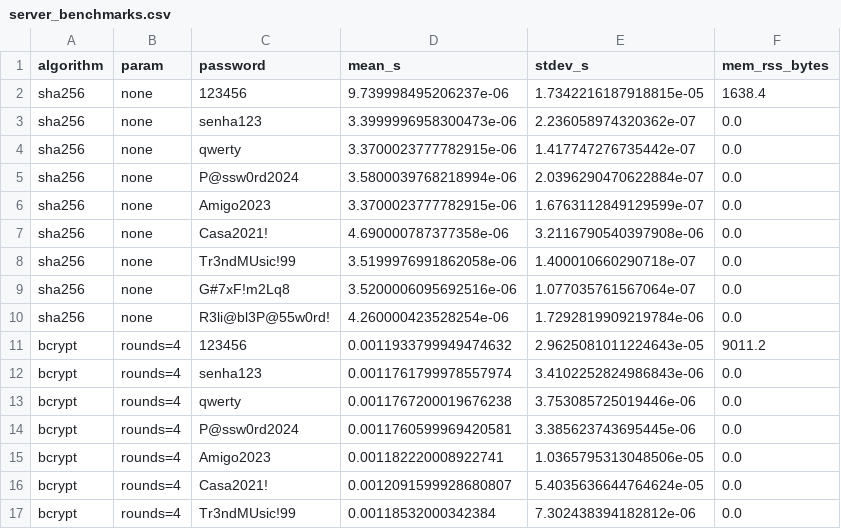
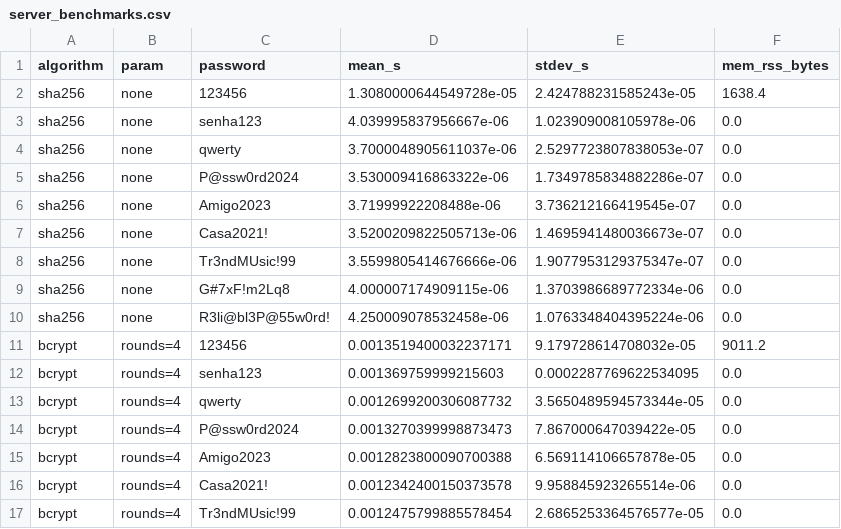
Before and after one commit to pedrosiqueirapb/hashing-comparison-tcc, a CSV file: results/server_benchmarks.csv, drawn as a sheet; only a part is shown; the diff covers the shown part only.

```diff
--- a/results/server_benchmarks.csv
+++ b/results/server_benchmarks.csv
@@ -1,17 +1,17 @@
 algorithm,param,password,mean_s,stdev_s,mem_rss_bytes
-sha256,none,123456,9.739998495206237e-06,1.7342216187918815e-05,1638.4
-sha256,none,senha123,3.3999996958300473e-06,2.236058974320362e-07,0.0
-sha256,none,qwerty,3.3700023777782915e-06,1.417747276735442e-07,0.0
-sha256,none,P@ssw0rd2024,3.5800039768218994e-06,2.0396290470622884e-07,0.0
-sha256,none,Amigo2023,3.3700023777782915e-06,1.6763112849129599e-07,0.0
-sha256,none,Casa2021!,4.690000787377358e-06,3.2116790540397908e-06,0.0
-sha256,none,Tr3ndMUsic!99,3.5199976991862058e-06,1.400010660290718e-07,0.0
-sha256,none,G#7xF!m2Lq8,3.5200006095692516e-06,1.077035761567064e-07,0.0
-sha256,none,R3li@bl3P@55w0rd!,4.260000423528254e-06,1.7292819909219784e-06,0.0
-bcrypt,rounds=4,123456,0.0011933799949474632,2.9625081011224643e-05,9011.2
-bcrypt,rounds=4,senha123,0.0011761799978557974,3.4102252824986843e-06,0.0
-bcrypt,rounds=4,qwerty,0.0011767200019676238,3.753085725019446e-06,0.0
-bcrypt,rounds=4,P@ssw0rd2024,0.0011760599969420581,3.385623743695445e-06,0.0
-bcrypt,rounds=4,Amigo2023,0.001182220008922741,1.0365795313048506e-05,0.0
-bcrypt,rounds=4,Casa2021!,0.0012091599928680807,5.4035636644764624e-05,0.0
-bcrypt,rounds=4,Tr3ndMUsic!99,0.00118532000342384,7.302438394182812e-06,0.0
+sha256,none,123456,1.3080000644549728e-05,2.424788231585243e-05,1638.4
+sha256,none,senha123,4.039995837956667e-06,1.023909008105978e-06,0.0
+sha256,none,qwerty,3.7000048905611037e-06,2.5297723807838053e-07,0.0
+sha256,none,P@ssw0rd2024,3.530009416863322e-06,1.7349785834882286e-07,0.0
+sha256,none,Amigo2023,3.71999922208488e-06,3.736212166419545e-07,0.0
+sha256,none,Casa2021!,3.5200209822505713e-06,1.4695941480036673e-07,0.0
+sha256,none,Tr3ndMUsic!99,3.5599805414676666e-06,1.9077953129375347e-07,0.0
+sha256,none,G#7xF!m2Lq8,4.000007174909115e-06,1.3703986689772334e-06,0.0
+sha256,none,R3li@bl3P@55w0rd!,4.250009078532458e-06,1.0763348404395224e-06,0.0
+bcrypt,rounds=4,123456,0.0013519400032237171,9.179728614708032e-05,9011.2
+bcrypt,rounds=4,senha123,0.001369759999215603,0.0002287769622534095,0.0
+bcrypt,rounds=4,qwerty,0.0012699200306087732,3.5650489594573344e-05,0.0
+bcrypt,rounds=4,P@ssw0rd2024,0.0013270399998873473,7.867000647039422e-05,0.0
+bcrypt,rounds=4,Amigo2023,0.0012823800090700388,6.569114106657878e-05,0.0
+bcrypt,rounds=4,Casa2021!,0.0012342400150373578,9.958845923265514e-06,0.0
+bcrypt,rounds=4,Tr3ndMUsic!99,0.0012475799885578454,2.6865253364576577e-05,0.0
```
Also changed, not shown: 41 edited cells elsewhere in this file, results/john_bcrypt_monitor.csv, results/summary_table.csv, 8 other files.
